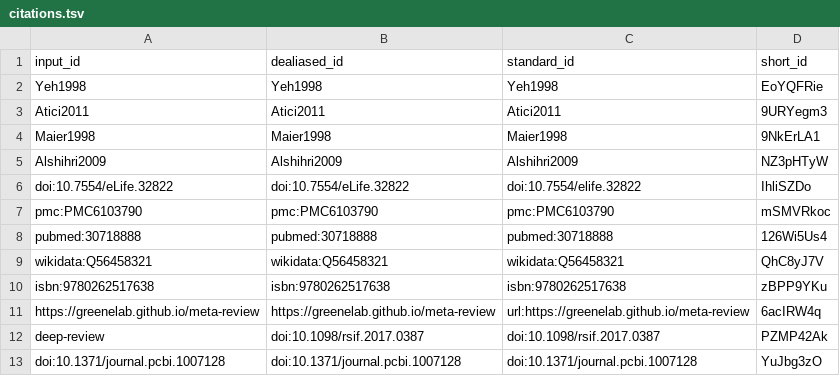
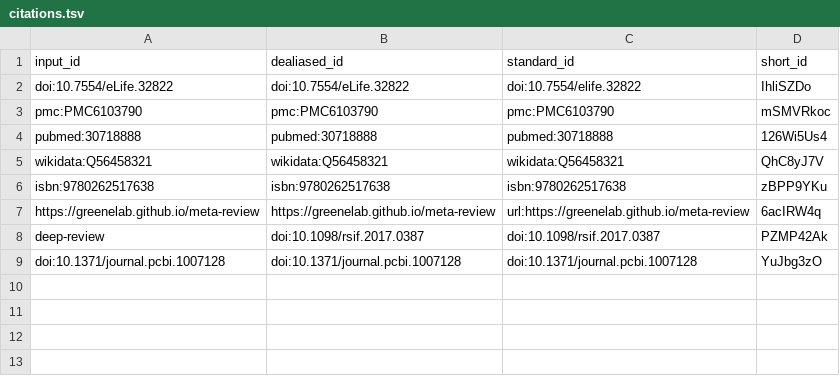
Before and after one commit to hosseinkabiruiuc/manubot_group8, a TSV file: citations.tsv, drawn as a sheet; the diff names each change by its address in the sheet, - before the commit and + after, or states it on an @@ line.

```diff
--- a/citations.tsv
+++ b/citations.tsv
-row 2: Yeh1998 | Yeh1998 | Yeh1998 | EoYQFRie
-row 3: Atici2011 | Atici2011 | Atici2011 | 9URYegm3
-row 4: Maier1998 | Maier1998 | Maier1998 | 9NkErLA1
-row 5: Alshihri2009 | Alshihri2009 | Alshihri2009 | NZ3pHTyW
```
Also changed, not shown: 5 other files.
